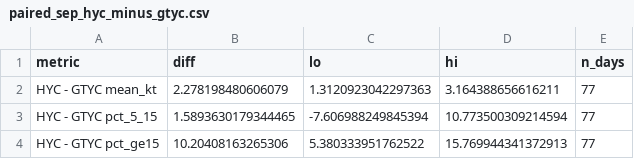
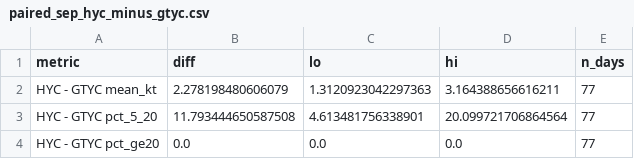
Before and after one commit to jrehm/hrrr-location-analysis, a CSV file: studies/gtyc_hyc_2028/outputs/paired_sep_hyc_minus_gtyc.csv, drawn as a sheet.

```diff
--- a/studies/gtyc_hyc_2028/outputs/paired_sep_hyc_minus_gtyc.csv
+++ b/studies/gtyc_hyc_2028/outputs/paired_sep_hyc_minus_gtyc.csv
@@ -2,3 +2,3 @@ metric,diff,lo,hi,n_days
 HYC - GTYC mean_kt,2.278198480606079,1.3120923042297363,3.164388656616211,77
-HYC - GTYC pct_5_15,1.5893630179344465,-7.606988249845394,10.773500309214594,77
-HYC - GTYC pct_ge15,10.20408163265306,5.380333951762522,15.769944341372913,77
+HYC - GTYC pct_5_20,11.793444650587508,4.613481756338901,20.099721706864564,77
+HYC - GTYC pct_ge20,0.0,0.0,0.0,77
```
Also changed, not shown: studies/gtyc_hyc_2028/outputs/bias_adjusted_summary.csv, studies/gtyc_hyc_2028/outputs/per_year_stats.csv, 28 other files.
